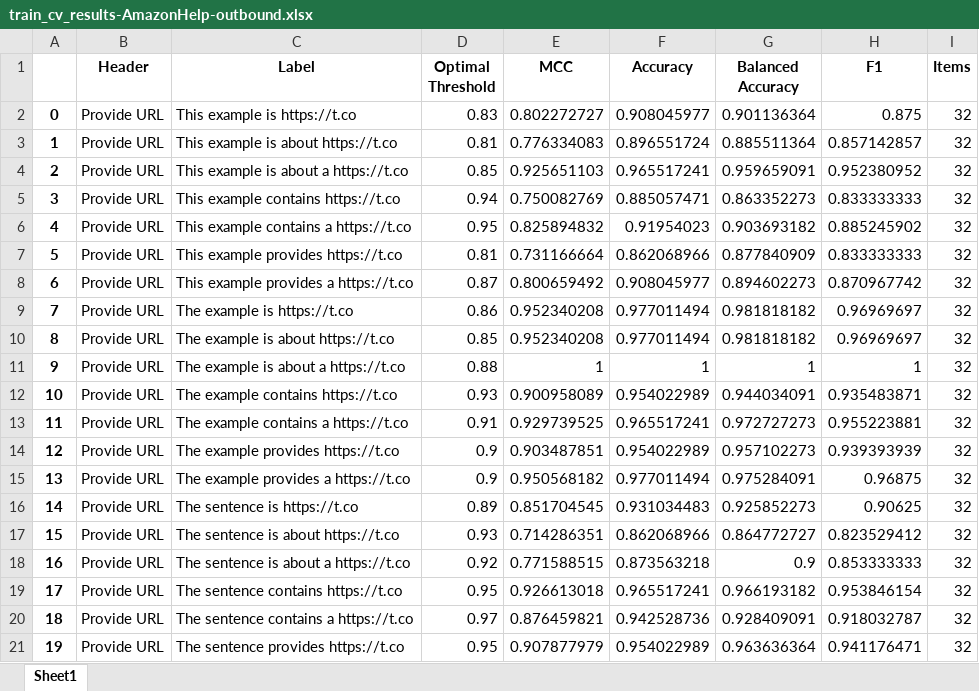
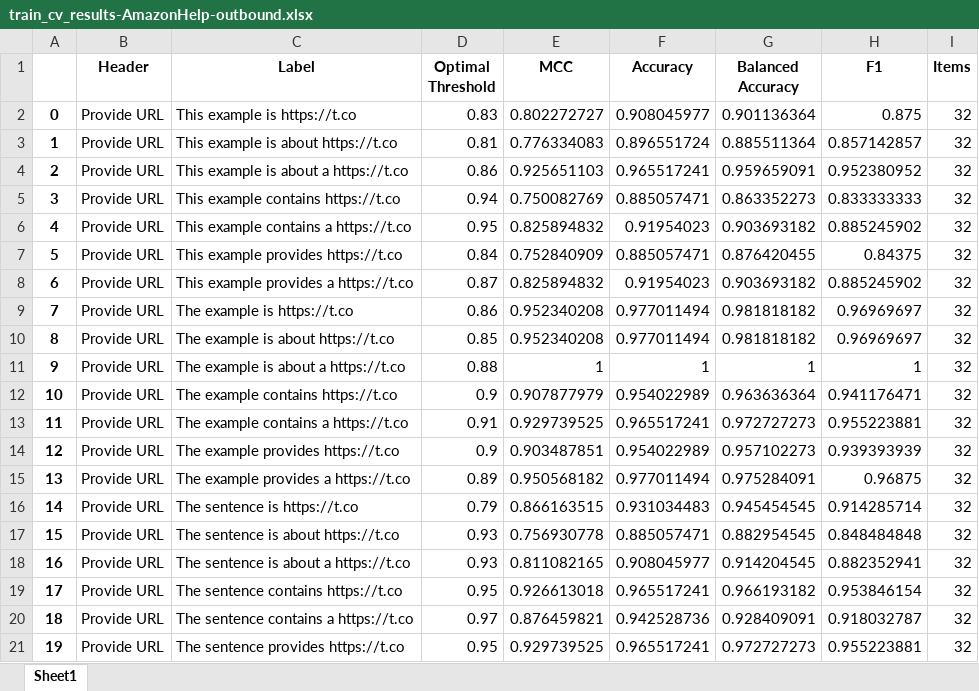
Before and after one commit to annadymanus/AdvancedProcessMiningGroup9, an Excel workbook: results/nli-cv/combined/train/train_cv_results-AmazonHelp-outbound.xlsx, sheet Sheet1, drawn as a sheet; only a part is shown; values as stored, in another font and other column widths than the file's, no borders; conditional formats not drawn; the diff covers the shown part only; the diff names each change by its address in the sheet, - before the commit and + after, or states it on an @@ line.

Commit message:
create scores of best train hypothesis on train set

```diff
--- a/results/nli-cv/combined/train/train_cv_results-AmazonHelp-outbound.xlsx (sheet Sheet1)
+++ b/results/nli-cv/combined/train/train_cv_results-AmazonHelp-outbound.xlsx (sheet Sheet1)
-D4 (Optimal Threshold): 0.85
+D4 (Optimal Threshold): 0.86
-D7 (Optimal Threshold): 0.81
+D7 (Optimal Threshold): 0.84
-E7 (MCC): 0.731166664
+E7 (MCC): 0.752840909
-F7 (Accuracy): 0.862068966
+F7 (Accuracy): 0.885057471
-G7 (Balanced Accuracy): 0.877840909
+G7 (Balanced Accuracy): 0.876420455
-H7 (F1): 0.833333333
+H7 (F1): 0.84375
-E8 (MCC): 0.800659492
+E8 (MCC): 0.825894832
-F8 (Accuracy): 0.908045977
+F8 (Accuracy): 0.91954023
-G8 (Balanced Accuracy): 0.894602273
+G8 (Balanced Accuracy): 0.903693182
-H8 (F1): 0.870967742
+H8 (F1): 0.885245902
-D12 (Optimal Threshold): 0.93
+D12 (Optimal Threshold): 0.9
-E12 (MCC): 0.900958089
+E12 (MCC): 0.907877979
-G12 (Balanced Accuracy): 0.944034091
+G12 (Balanced Accuracy): 0.963636364
-H12 (F1): 0.935483871
+H12 (F1): 0.941176471
-D15 (Optimal Threshold): 0.9
+D15 (Optimal Threshold): 0.89
-D16 (Optimal Threshold): 0.89
+D16 (Optimal Threshold): 0.79
-E16 (MCC): 0.851704545
+E16 (MCC): 0.866163515
-G16 (Balanced Accuracy): 0.925852273
+G16 (Balanced Accuracy): 0.945454545
-H16 (F1): 0.90625
+H16 (F1): 0.914285714
-E17 (MCC): 0.714286351
+E17 (MCC): 0.756930778
-F17 (Accuracy): 0.862068966
+F17 (Accuracy): 0.885057471
-G17 (Balanced Accuracy): 0.864772727
+G17 (Balanced Accuracy): 0.882954545
-H17 (F1): 0.823529412
+H17 (F1): 0.848484848
-D18 (Optimal Threshold): 0.92
+D18 (Optimal Threshold): 0.93
-E18 (MCC): 0.771588515
+E18 (MCC): 0.811082165
-F18 (Accuracy): 0.873563218
+F18 (Accuracy): 0.908045977
-G18 (Balanced Accuracy): 0.9
+G18 (Balanced Accuracy): 0.914204545
-H18 (F1): 0.853333333
+H18 (F1): 0.882352941
-E21 (MCC): 0.907877979
+E21 (MCC): 0.929739525
-F21 (Accuracy): 0.954022989
+F21 (Accuracy): 0.965517241
-G21 (Balanced Accuracy): 0.963636364
+G21 (Balanced Accuracy): 0.972727273
-H21 (F1): 0.941176471
+H21 (F1): 0.955223881
```
Also changed, not shown: 266 edited cells elsewhere in this sheet, results/nli-cv/combined/train/train_cv_results-AmazonHelp-inbound.xlsx, results/nli-cv/combined/train/train_cv_results-AppleSupport-inbound.xlsx, 13 other files.
